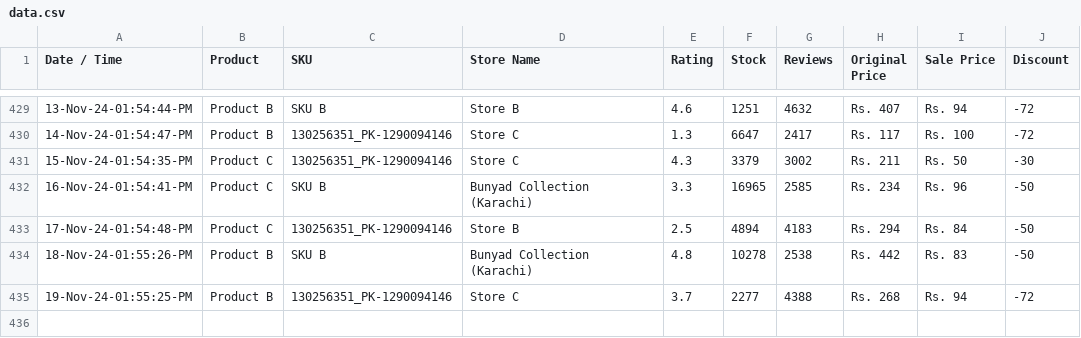
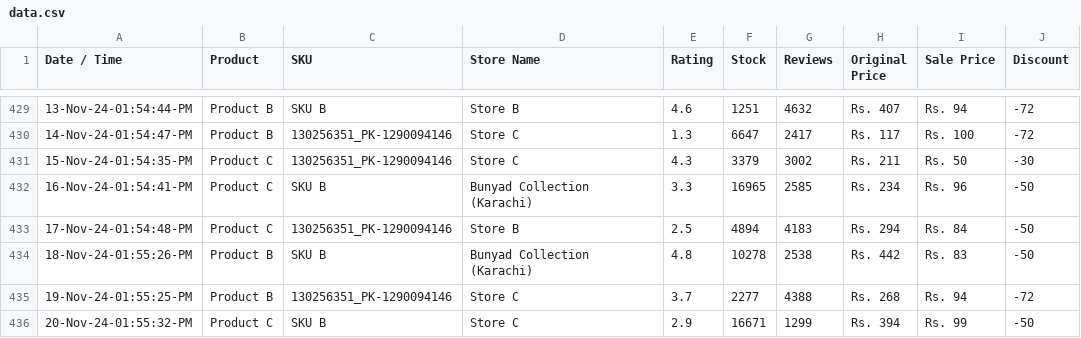
Before and after one commit to shafqatjan/url2image, a CSV file: data.csv, drawn as a sheet; only a part is shown, gaps mark what is left out; the diff names each change by its address in the sheet, - before the commit and + after, or states it on an @@ line.

Commit message:
20-Nov-24-01:55:32:PM

```diff
--- a/data.csv
+++ b/data.csv
+row 436: 20-Nov-24-01:55:32-PM | Product C | SKU B | Store C | 2.9 | 16671 | 1299 | Rs. 394 | Rs. 99 | -50
```
